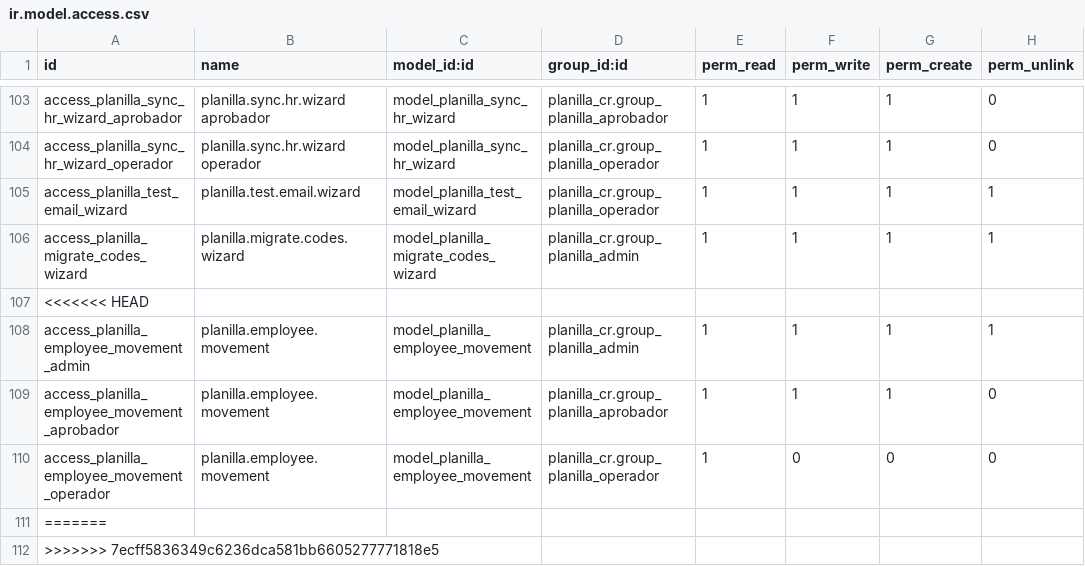
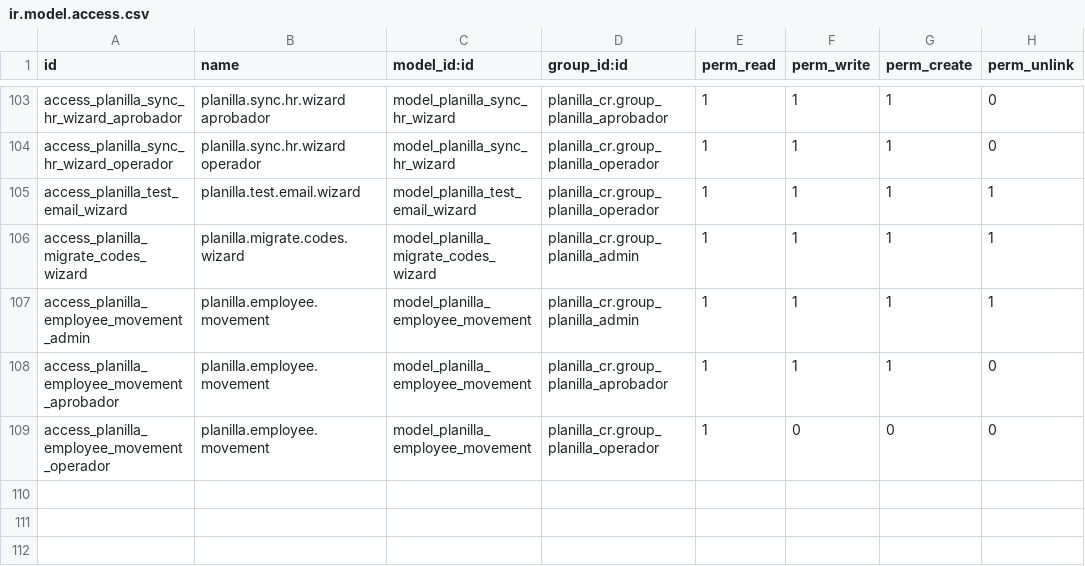
Before and after one commit to lfdomc/Planilla-Odoo-CR, a CSV file: planilla_cr/security/ir.model.access.csv, drawn as a sheet; only a part is shown, gaps mark what is left out.

```diff
--- a/planilla_cr/security/ir.model.access.csv
+++ b/planilla_cr/security/ir.model.access.csv
@@ -106,3 +106,2 @@ access_planilla_test_email_wizard,planilla.test.email.wizard,model_planilla_test
 access_planilla_migrate_codes_wizard,planilla.migrate.codes.wizard,model_planilla_migrate_codes_wizard,planilla_cr.group_planilla_admin,1,1,1,1
-<<<<<<< HEAD
 access_planilla_employee_movement_admin,planilla.employee.movement,model_planilla_employee_movement,planilla_cr.group_planilla_admin,1,1,1,1
@@ -110,3 +109 @@ access_planilla_employee_movement_aprobador,planilla.employee.movement,model_pla
 access_planilla_employee_movement_operador,planilla.employee.movement,model_planilla_employee_movement,planilla_cr.group_planilla_operador,1,0,0,0
-=======
->>>>>>> 7ecff5836349c6236dca581bb6605277771818e5
```
Also changed, not shown: 5 other files.
